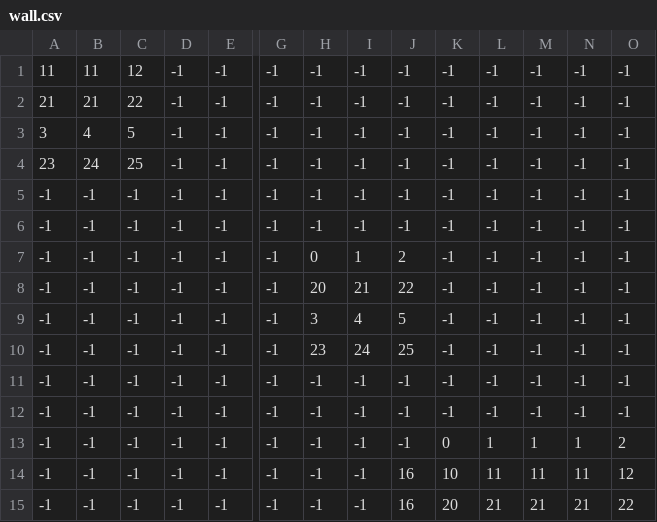
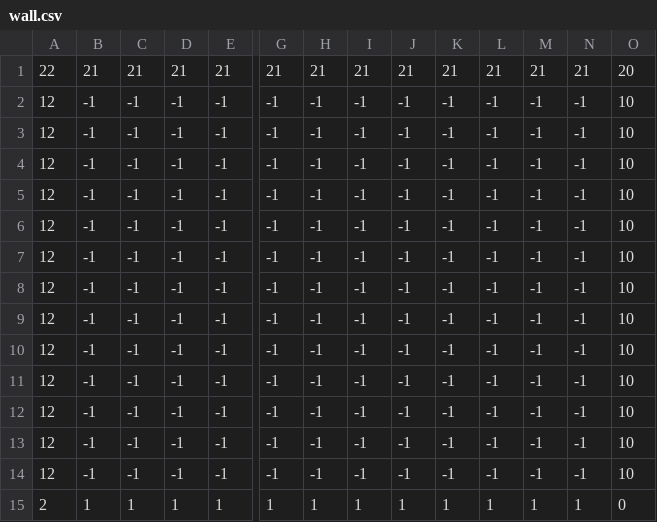
Before and after one commit to Socks-001/Xone, a CSV file: level_data/test_level/wall.csv, drawn as a sheet; only a part is shown, gaps mark what is left out; removed rows and columns are numbered as before the commit, all else as after; rows hold the shown columns only; the diff names each change by its address in the sheet, - before the commit and + after, or states it on an @@ line.

```diff
--- a/level_data/test_level/wall.csv
+++ b/level_data/test_level/wall.csv
+row 1: 22 | 21 | 21 | 21 | 21 | 21 | 21 | 21 | 21 | 21 | 21 | 21 | 21 | 20
-A2: 11
+A2: 12
-B2: 11
+B2: -1
-C2: 12
+C2: -1
-O2:O13: -1
+O2:O13: 10
-A3: 21
+A3: 12
-B3: 21
+B3: -1
-C3: 22
+C3: -1
-A4: 3
+A4: 12
-B4: 4
+B4: -1
-C4: 5
+C4: -1
-A5: 23
+A5: 12
-B5: 24
+B5: -1
-C5: 25
+C5: -1
-A6:A14: -1
+A6:A14: 12
-H8: 0
+H8: -1
-I8: 1
+I8: -1
-J8: 2
+J8: -1
-H9: 20
+H9: -1
-I9: 21
+I9: -1
-J9: 22
+J9: -1
-H10: 3
+H10: -1
-I10: 4
+I10: -1
-J10: 5
+J10: -1
-H11: 23
+H11: -1
-I11: 24
+I11: -1
-J11: 25
+J11: -1
-K14: 0
+K14: -1
-L14: 1
+L14: -1
-M14: 1
+M14: -1
-N14: 1
+N14: -1
-O14: 2
+O14: 10
-row 14: -1 | -1 | -1 | -1 | -1 | -1 | -1 | -1 | 16 | 10 | 11 | 11 | 11 | 12
-row 15: -1 | -1 | -1 | -1 | -1 | -1 | -1 | -1 | 16 | 20 | 21 | 21 | 21 | 22
+row 15: 2 | 1 | 1 | 1 | 1 | 1 | 1 | 1 | 1 | 1 | 1 | 1 | 1 | 0
```
Also changed, not shown: level_data/test_level/entities.csv, level_data/test_level/floor.csv, 4 other files.
